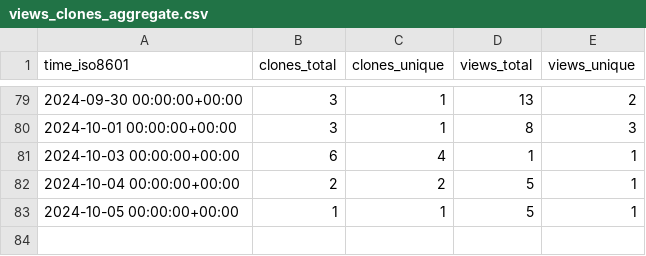
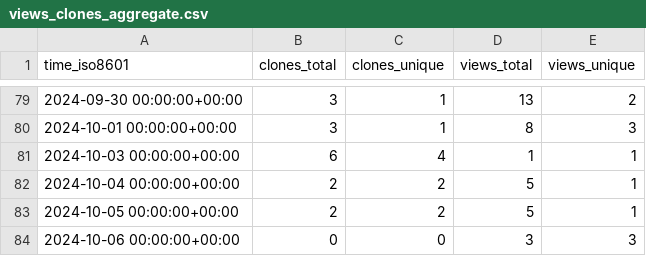
Before and after one commit to csyhuang/hn2016_falwa, a CSV file: csyhuang/hn2016_falwa/ghrs-data/views_clones_aggregate.csv, drawn as a sheet; only a part is shown, gaps mark what is left out.

```diff
--- a/csyhuang/hn2016_falwa/ghrs-data/views_clones_aggregate.csv
+++ b/csyhuang/hn2016_falwa/ghrs-data/views_clones_aggregate.csv
@@ -82,2 +82,3 @@ time_iso8601,clones_total,clones_unique,views_total,views_unique
 2024-10-04 00:00:00+00:00,2,2,5,1
-2024-10-05 00:00:00+00:00,1,1,5,1
+2024-10-05 00:00:00+00:00,2,2,5,1
+2024-10-06 00:00:00+00:00,0,0,3,3
```
Also changed, not shown: 1 other file.
